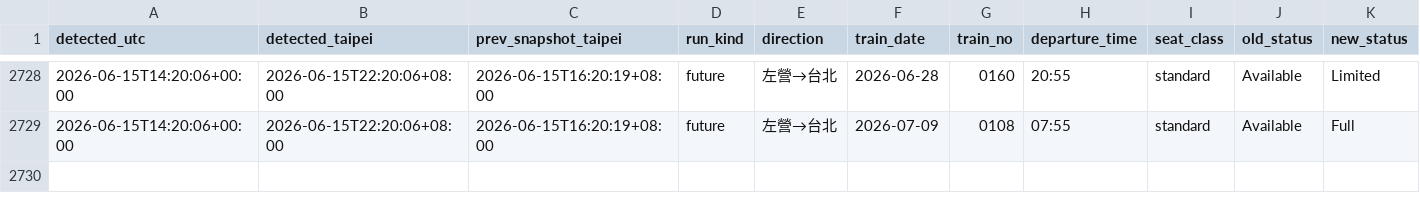
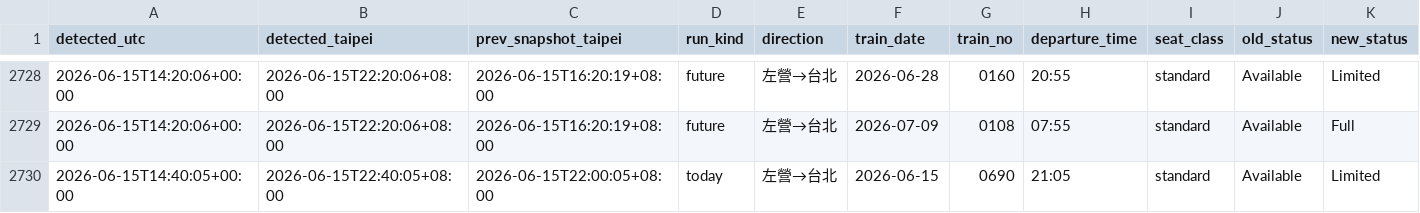
Before and after one commit to a2439607forcola/thsr-ticket-watch, a CSV file: data/transitions.csv, drawn as a sheet; only a part is shown, gaps mark what is left out; rows hold the shown columns only; the diff names each change by its address in the sheet, - before the commit and + after, or states it on an @@ line.

```diff
--- a/data/transitions.csv
+++ b/data/transitions.csv
+row 2730: 2026-06-15T14:40:05+00:00 | 2026-06-15T22:40:05+08:00 | 2026-06-15T22:00:05+08:00 | today | 左營→台北 | 2026-06-15 | 0690 | 21:05 | standard | Available | Limited
```
Also changed, not shown: 2 other files.
